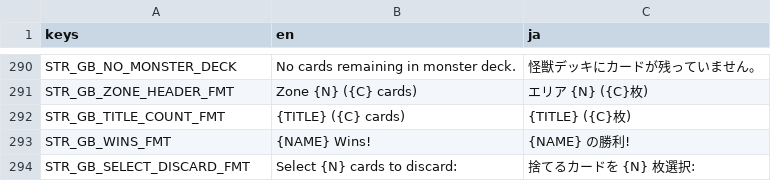
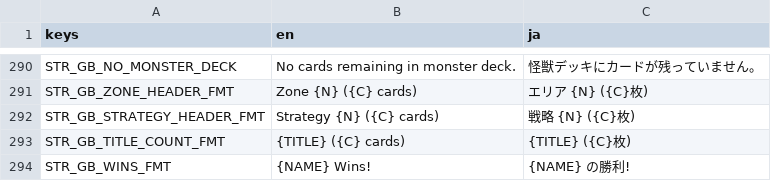
Before and after one commit to hunterdurbin/godzilla-sim, a CSV file: translations/strings.csv, drawn as a sheet; only a part is shown, gaps mark what is left out; the shorter side is filled out with more unchanged rows; the diff names each change by its address in the sheet, - before the commit and + after, or states it on an @@ line.

```diff
--- a/translations/strings.csv
+++ b/translations/strings.csv
+row 292: STR_GB_STRATEGY_HEADER_FMT | Strategy {N} ({C} cards) | 戦略 {N} ({C}枚)
```
Also changed, not shown: 6 other files.
